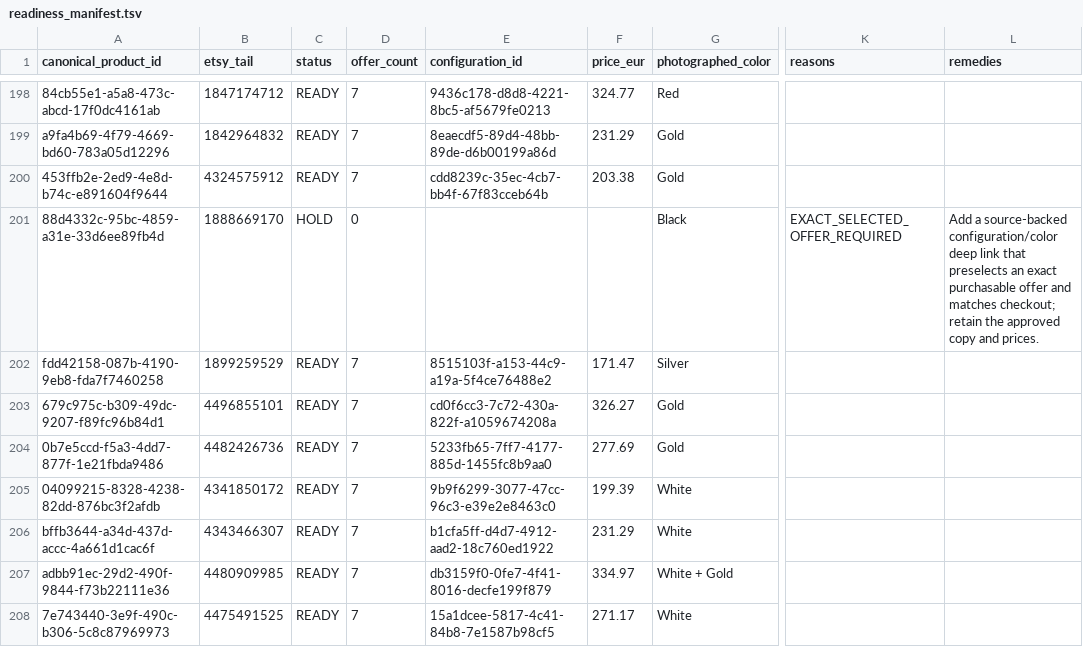
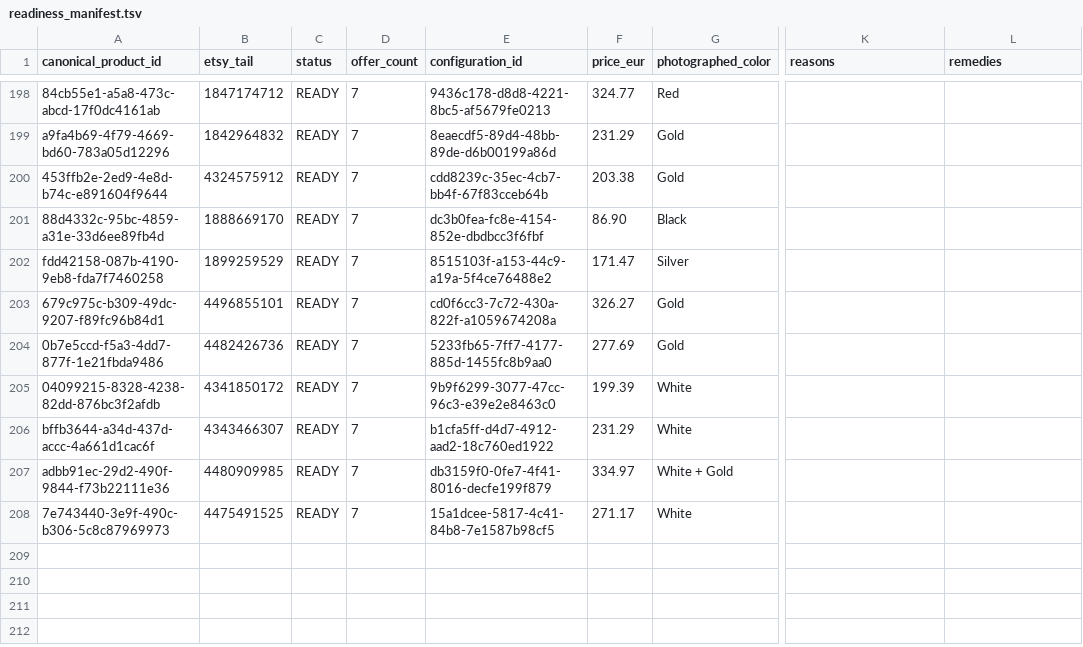
Before and after one commit to THEFEYA/feya-commerce, a TSV file: docs/merchant/catalog-us-20261105/readiness_manifest.tsv, drawn as a sheet; only a part is shown, gaps mark what is left out; the diff covers the shown part only; the diff names each change by its address in the sheet, - before the commit and + after, or states it on an @@ line.

Commit message:
Expand Merchant free listings to 203 products with exact variant links (#238)

```diff
--- a/docs/merchant/catalog-us-20261105/readiness_manifest.tsv
+++ b/docs/merchant/catalog-us-20261105/readiness_manifest.tsv
-C201 (status): HOLD
+C201 (status): READY
-D201 (offer_count): 0
+D201 (offer_count): 7
-E201 (configuration_id): (empty)
+E201 (configuration_id): dc3b0fea-fc8e-4154-852e-dbdbcc3f6fbf
-F201 (price_eur): (empty)
+F201 (price_eur): 86.90
-K201 (reasons): EXACT_SELECTED_OFFER_REQUIRED
+K201 (reasons): (empty)
-L201 (remedies): Add a source-backed configuration/color deep link that preselects an exact purchasable offer and matches checkout; retain the approved copy and prices.
+L201 (remedies): (empty)
```
Also changed, not shown: 39 edited cells elsewhere in this file, 11 other files.
